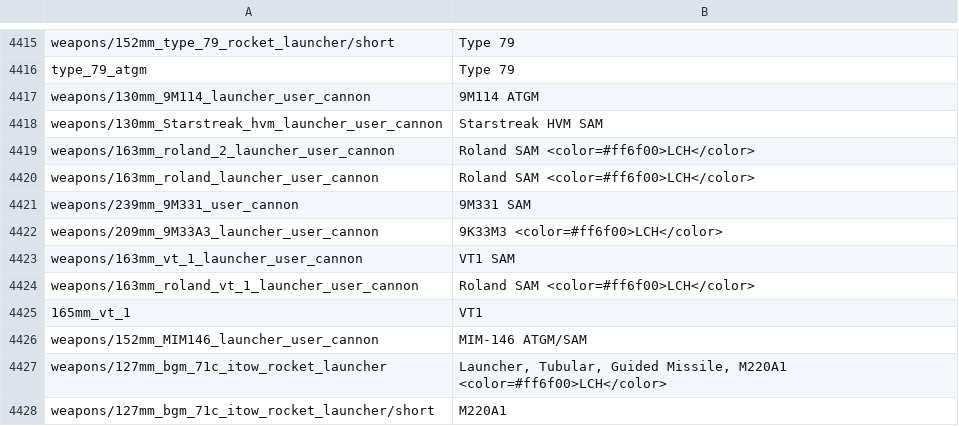
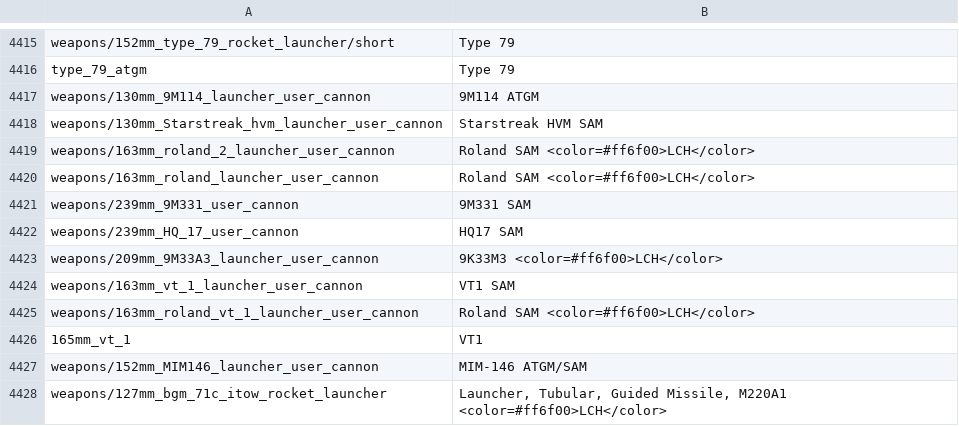
Before and after one commit to Addysaurus/lang_modding, a CSV file: WTHLM_units_weaponry.csv, drawn as a sheet; only a part is shown, gaps mark what is left out; the shorter side is filled out with more unchanged rows; the diff names each change by its address in the sheet, - before the commit and + after, or states it on an @@ line.

```diff
--- a/WTHLM_units_weaponry.csv
+++ b/WTHLM_units_weaponry.csv
+row 4422: weapons/239mm_HQ_17_user_cannon | HQ17 SAM
```
Also changed, not shown: WTHLM_units.csv, WTHLM_version.csv, 1 other file.
